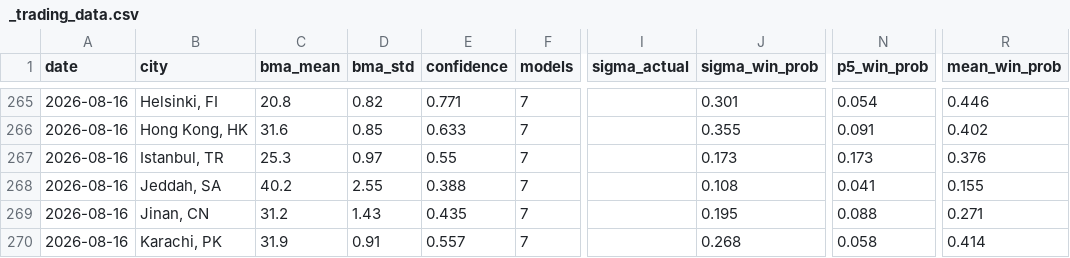
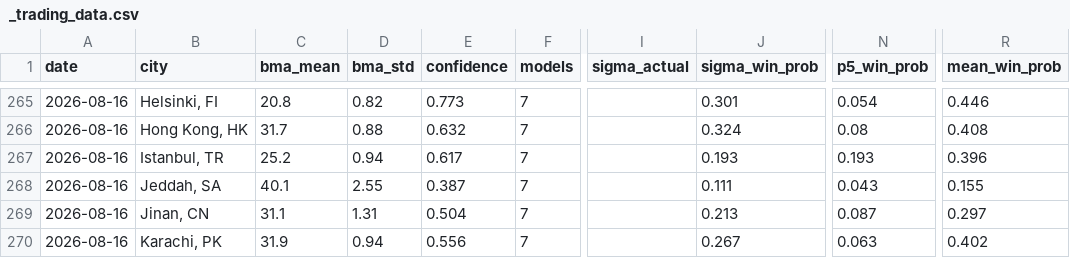
Before and after one commit to mgaaserud90-creator/weather-monitor, a CSV file: _trading_data.csv, drawn as a sheet; only a part is shown, gaps mark what is left out; the diff covers the shown part only; the diff names each change by its address in the sheet, - before the commit and + after, or states it on an @@ line.

```diff
--- a/_trading_data.csv
+++ b/_trading_data.csv
-E265 (confidence): 0.771
+E265 (confidence): 0.773
-C266 (bma_mean): 31.6
+C266 (bma_mean): 31.7
-D266 (bma_std): 0.85
+D266 (bma_std): 0.88
-E266 (confidence): 0.633
+E266 (confidence): 0.632
-J266 (sigma_win_prob): 0.355
+J266 (sigma_win_prob): 0.324
-N266 (p5_win_prob): 0.091
+N266 (p5_win_prob): 0.08
-R266 (mean_win_prob): 0.402
+R266 (mean_win_prob): 0.408
-C267 (bma_mean): 25.3
+C267 (bma_mean): 25.2
-D267 (bma_std): 0.97
+D267 (bma_std): 0.94
-E267 (confidence): 0.55
+E267 (confidence): 0.617
-J267 (sigma_win_prob): 0.173
+J267 (sigma_win_prob): 0.193
-N267 (p5_win_prob): 0.173
+N267 (p5_win_prob): 0.193
-R267 (mean_win_prob): 0.376
+R267 (mean_win_prob): 0.396
-C268 (bma_mean): 40.2
+C268 (bma_mean): 40.1
-E268 (confidence): 0.388
+E268 (confidence): 0.387
-J268 (sigma_win_prob): 0.108
+J268 (sigma_win_prob): 0.111
-N268 (p5_win_prob): 0.041
+N268 (p5_win_prob): 0.043
-C269 (bma_mean): 31.2
+C269 (bma_mean): 31.1
-D269 (bma_std): 1.43
+D269 (bma_std): 1.31
-E269 (confidence): 0.435
+E269 (confidence): 0.504
-J269 (sigma_win_prob): 0.195
+J269 (sigma_win_prob): 0.213
-N269 (p5_win_prob): 0.088
+N269 (p5_win_prob): 0.087
-R269 (mean_win_prob): 0.271
+R269 (mean_win_prob): 0.297
-D270 (bma_std): 0.91
+D270 (bma_std): 0.94
-E270 (confidence): 0.557
+E270 (confidence): 0.556
-J270 (sigma_win_prob): 0.268
+J270 (sigma_win_prob): 0.267
-N270 (p5_win_prob): 0.058
+N270 (p5_win_prob): 0.063
-R270 (mean_win_prob): 0.414
+R270 (mean_win_prob): 0.402
```
Also changed, not shown: 118 edited cells elsewhere in this file, 7 other files.
